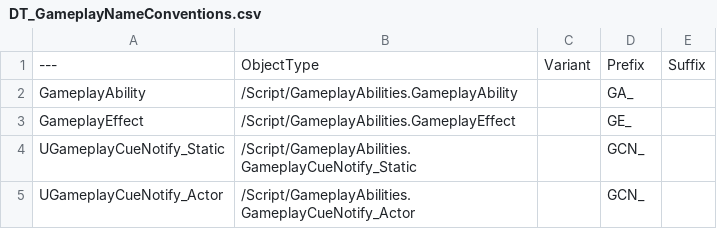
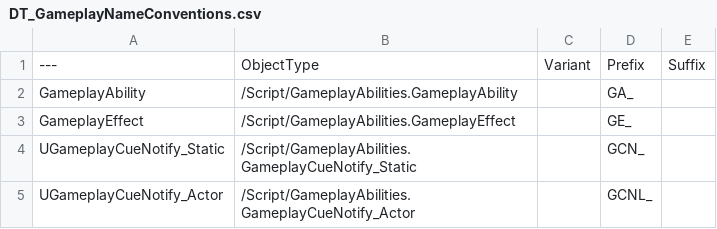
Before and after one commit to realityforge/RuleRanger, a CSV file: SourceContent/AssetNames/DT_GameplayNameConventions.csv, drawn as a sheet.

Commit message:
Match naming conventions of "Latent Gameplay Cue Notifies" to Lyra

```diff
--- a/SourceContent/AssetNames/DT_GameplayNameConventions.csv
+++ b/SourceContent/AssetNames/DT_GameplayNameConventions.csv
@@ -4,2 +4,2 @@ GameplayEffect,"/Script/GameplayAbilities.GameplayEffect","","GE_",""
 UGameplayCueNotify_Static,"/Script/GameplayAbilities.GameplayCueNotify_Static","","GCN_",""
-UGameplayCueNotify_Actor,"/Script/GameplayAbilities.GameplayCueNotify_Actor","","GCN_",""
+UGameplayCueNotify_Actor,"/Script/GameplayAbilities.GameplayCueNotify_Actor","","GCNL_",""
```
Also changed, not shown: 1 other file.
